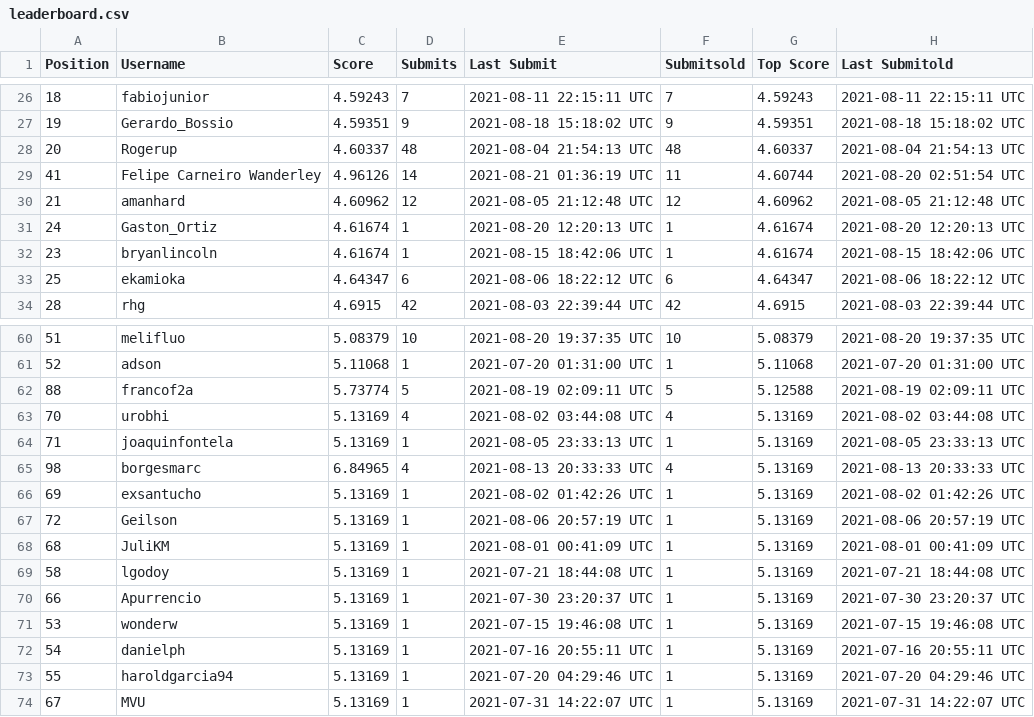
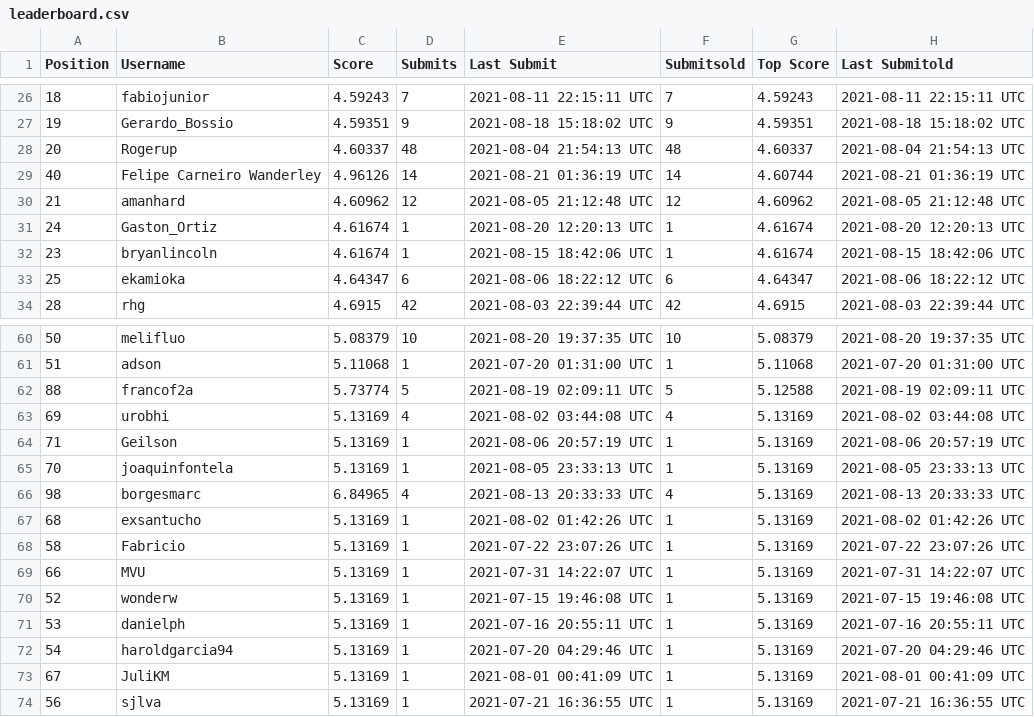
Before and after one commit to WittmannF/meli-challenge-leaderboard, a CSV file: leaderboard/leaderboard.csv, drawn as a sheet; only a part is shown, gaps mark what is left out; the diff covers the shown part only.

```diff
--- a/leaderboard/leaderboard.csv
+++ b/leaderboard/leaderboard.csv
@@ -28,3 +28,3 @@ Position,Username,Score,Submits,Last Submit,Submitsold,Top Score,Last Submitold
 20,Rogerup,4.60337,48,2021-08-04 21:54:13 UTC,48,4.60337,2021-08-04 21:54:13 UTC
-41,Felipe Carneiro Wanderley,4.96126,14,2021-08-21 01:36:19 UTC,11,4.60744,2021-08-20 02:51:54 UTC
+40,Felipe Carneiro Wanderley,4.96126,14,2021-08-21 01:36:19 UTC,14,4.60744,2021-08-21 01:36:19 UTC
 21,amanhard,4.60962,12,2021-08-05 21:12:48 UTC,12,4.60962,2021-08-05 21:12:48 UTC
@@ -60,15 +60,15 @@ Position,Username,Score,Submits,Last Submit,Submitsold,Top Score,Last Submitold
-51,melifluo,5.08379,10,2021-08-20 19:37:35 UTC,10,5.08379,2021-08-20 19:37:35 UTC
-52,adson,5.11068,1,2021-07-20 01:31:00 UTC,1,5.11068,2021-07-20 01:31:00 UTC
+50,melifluo,5.08379,10,2021-08-20 19:37:35 UTC,10,5.08379,2021-08-20 19:37:35 UTC
+51,adson,5.11068,1,2021-07-20 01:31:00 UTC,1,5.11068,2021-07-20 01:31:00 UTC
 88,francof2a,5.73774,5,2021-08-19 02:09:11 UTC,5,5.12588,2021-08-19 02:09:11 UTC
-70,urobhi,5.13169,4,2021-08-02 03:44:08 UTC,4,5.13169,2021-08-02 03:44:08 UTC
-71,joaquinfontela,5.13169,1,2021-08-05 23:33:13 UTC,1,5.13169,2021-08-05 23:33:13 UTC
+69,urobhi,5.13169,4,2021-08-02 03:44:08 UTC,4,5.13169,2021-08-02 03:44:08 UTC
+71,Geilson,5.13169,1,2021-08-06 20:57:19 UTC,1,5.13169,2021-08-06 20:57:19 UTC
+70,joaquinfontela,5.13169,1,2021-08-05 23:33:13 UTC,1,5.13169,2021-08-05 23:33:13 UTC
 98,borgesmarc,6.84965,4,2021-08-13 20:33:33 UTC,4,5.13169,2021-08-13 20:33:33 UTC
-69,exsantucho,5.13169,1,2021-08-02 01:42:26 UTC,1,5.13169,2021-08-02 01:42:26 UTC
-72,Geilson,5.13169,1,2021-08-06 20:57:19 UTC,1,5.13169,2021-08-06 20:57:19 UTC
-68,JuliKM,5.13169,1,2021-08-01 00:41:09 UTC,1,5.13169,2021-08-01 00:41:09 UTC
-58,lgodoy,5.13169,1,2021-07-21 18:44:08 UTC,1,5.13169,2021-07-21 18:44:08 UTC
-66,Apurrencio,5.13169,1,2021-07-30 23:20:37 UTC,1,5.13169,2021-07-30 23:20:37 UTC
-53,wonderw,5.13169,1,2021-07-15 19:46:08 UTC,1,5.13169,2021-07-15 19:46:08 UTC
-54,danielph,5.13169,1,2021-07-16 20:55:11 UTC,1,5.13169,2021-07-16 20:55:11 UTC
-55,haroldgarcia94,5.13169,1,2021-07-20 04:29:46 UTC,1,5.13169,2021-07-20 04:29:46 UTC
-67,MVU,5.13169,1,2021-07-31 14:22:07 UTC,1,5.13169,2021-07-31 14:22:07 UTC
+68,exsantucho,5.13169,1,2021-08-02 01:42:26 UTC,1,5.13169,2021-08-02 01:42:26 UTC
+58,Fabricio,5.13169,1,2021-07-22 23:07:26 UTC,1,5.13169,2021-07-22 23:07:26 UTC
+66,MVU,5.13169,1,2021-07-31 14:22:07 UTC,1,5.13169,2021-07-31 14:22:07 UTC
+52,wonderw,5.13169,1,2021-07-15 19:46:08 UTC,1,5.13169,2021-07-15 19:46:08 UTC
+53,danielph,5.13169,1,2021-07-16 20:55:11 UTC,1,5.13169,2021-07-16 20:55:11 UTC
+54,haroldgarcia94,5.13169,1,2021-07-20 04:29:46 UTC,1,5.13169,2021-07-20 04:29:46 UTC
+67,JuliKM,5.13169,1,2021-08-01 00:41:09 UTC,1,5.13169,2021-08-01 00:41:09 UTC
+56,sjlva,5.13169,1,2021-07-21 16:36:55 UTC,1,5.13169,2021-07-21 16:36:55 UTC
```
Also changed, not shown: 3 added rows, 3 removed rows and 66 edited cells elsewhere in this file.
